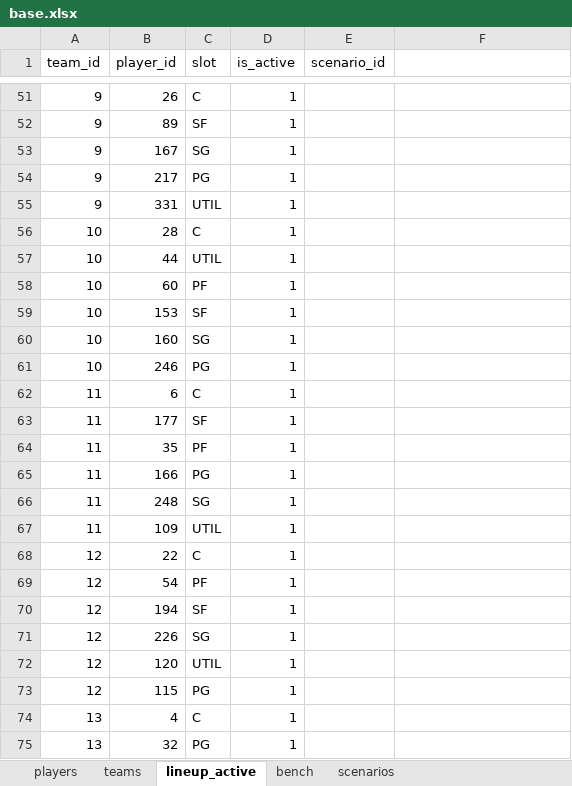
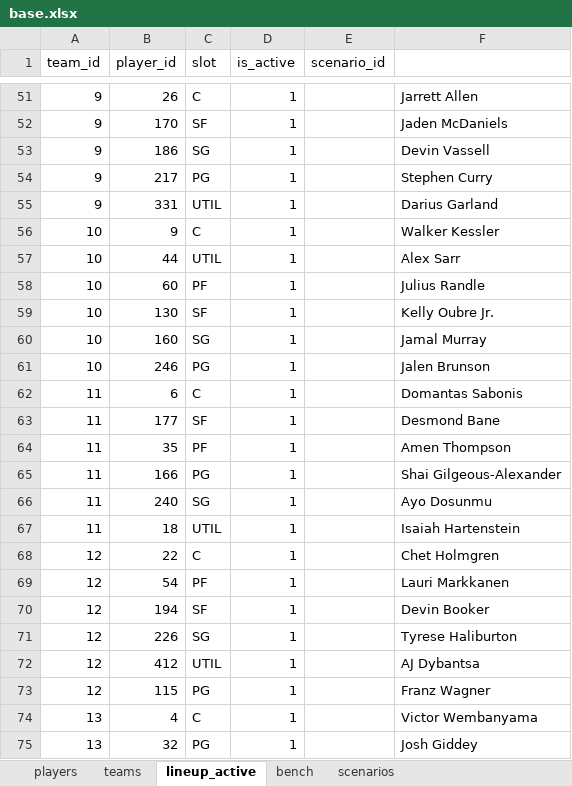
Before and after one commit to filipebrito23/Fantasy, an Excel workbook: base.xlsx, sheet lineup_active, drawn as a sheet; only a part is shown, gaps mark what is left out; values as stored, in another font and other column widths than the file's, no borders; the diff covers the shown part only; the diff names each change by its address in the sheet, - before the commit and + after, or states it on an @@ line.

```diff
--- a/base.xlsx (sheet lineup_active)
+++ b/base.xlsx (sheet lineup_active)
-F51: (empty)
+F51: Jarrett Allen
-B52 (player_id): 89
+B52 (player_id): 170
-F52: (empty)
+F52: Jaden McDaniels
-B53 (player_id): 167
+B53 (player_id): 186
-F53: (empty)
+F53: Devin Vassell
-F54: (empty)
+F54: Stephen Curry
-F55: (empty)
+F55: Darius Garland
-B56 (player_id): 28
+B56 (player_id): 9
-F56: (empty)
+F56: Walker Kessler
-F57: (empty)
+F57: Alex Sarr
-F58: (empty)
+F58: Julius Randle
-B59 (player_id): 153
+B59 (player_id): 130
-F59: (empty)
+F59: Kelly Oubre Jr.
-F60: (empty)
+F60: Jamal Murray
-F61: (empty)
+F61: Jalen Brunson
-F62: (empty)
+F62: Domantas Sabonis
-F63: (empty)
+F63: Desmond Bane
-F64: (empty)
+F64: Amen Thompson
-F65: (empty)
+F65: Shai Gilgeous-Alexander
-B66 (player_id): 248
+B66 (player_id): 240
-F66: (empty)
+F66: Ayo Dosunmu
-B67 (player_id): 109
+B67 (player_id): 18
-F67: (empty)
+F67: Isaiah Hartenstein
-F68: (empty)
+F68: Chet Holmgren
-F69: (empty)
+F69: Lauri Markkanen
-F70: (empty)
+F70: Devin Booker
-F71: (empty)
+F71: Tyrese Haliburton
-B72 (player_id): 120
+B72 (player_id): 412
-F72: (empty)
+F72: AJ Dybantsa
-F73: (empty)
+F73: Franz Wagner
-F74: (empty)
+F74: Victor Wembanyama
-F75: (empty)
+F75: Josh Giddey
```
Also changed, not shown: 1 added row, 1 removed row and 73 edited cells elsewhere in this sheet.
